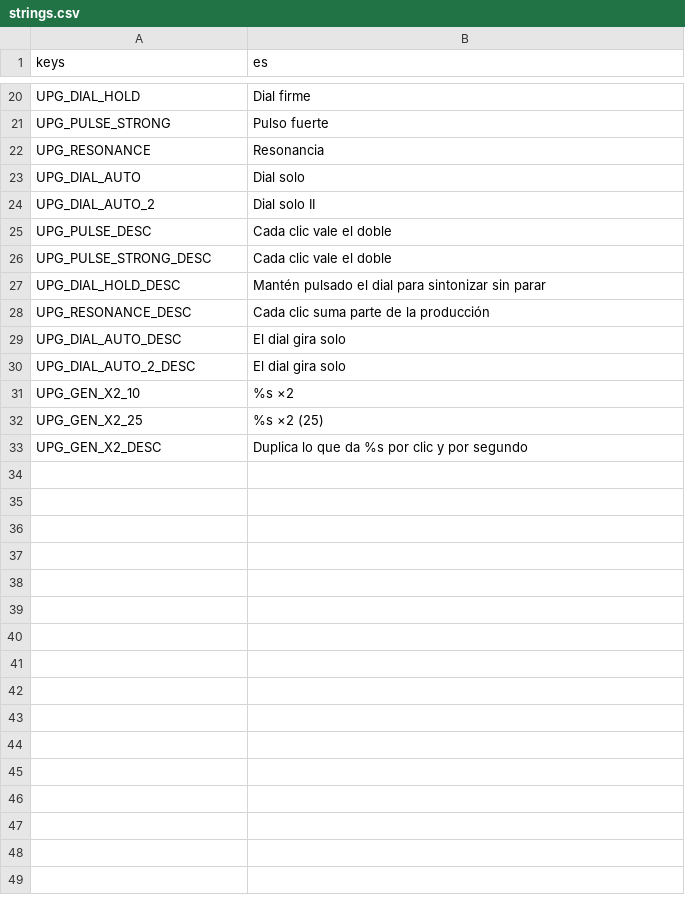
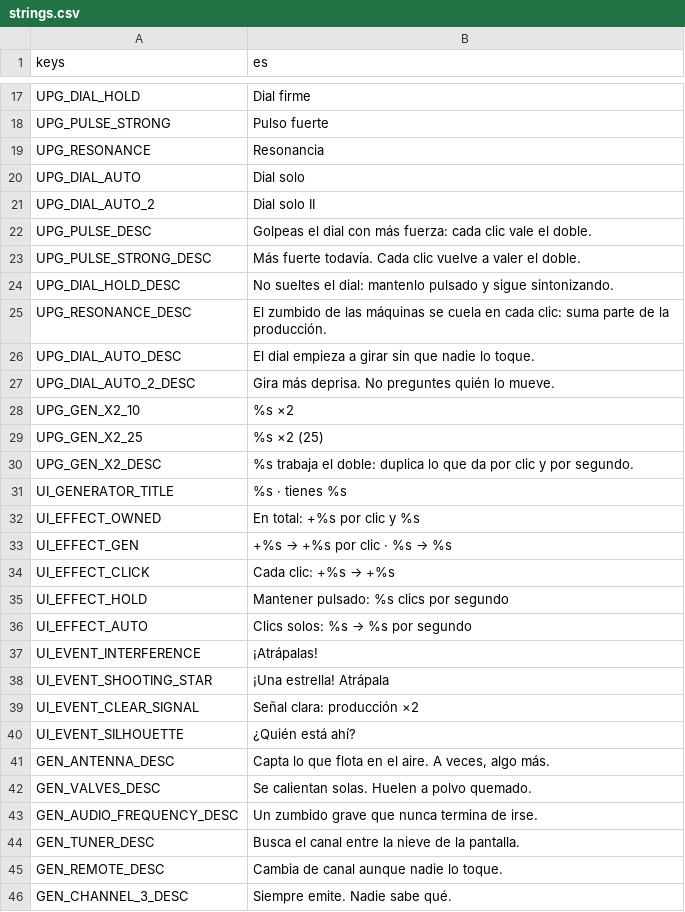
Before and after one commit to CarlosCG-code/The-Living-Room, a CSV file: locale/strings.csv, drawn as a sheet; only a part is shown, gaps mark what is left out; the diff covers the shown part only.

```diff
--- a/locale/strings.csv
+++ b/locale/strings.csv
@@ -24,10 +21,26 @@ UPG_DIAL_AUTO,Dial solo
 UPG_DIAL_AUTO_2,Dial solo II
-UPG_PULSE_DESC,Cada clic vale el doble
-UPG_PULSE_STRONG_DESC,Cada clic vale el doble
-UPG_DIAL_HOLD_DESC,Mantén pulsado el dial para sintonizar sin parar
-UPG_RESONANCE_DESC,Cada clic suma parte de la producción
-UPG_DIAL_AUTO_DESC,El dial gira solo
-UPG_DIAL_AUTO_2_DESC,El dial gira solo
+UPG_PULSE_DESC,Golpeas el dial con más fuerza: cada clic vale el doble.
+UPG_PULSE_STRONG_DESC,Más fuerte todavía. Cada clic vuelve a valer el doble.
+UPG_DIAL_HOLD_DESC,No sueltes el dial: mantenlo pulsado y sigue sintonizando.
+UPG_RESONANCE_DESC,El zumbido de las máquinas se cuela en cada clic: suma parte de la producción.
+UPG_DIAL_AUTO_DESC,El dial empieza a girar sin que nadie lo toque.
+UPG_DIAL_AUTO_2_DESC,Gira más deprisa. No preguntes quién lo mueve.
 UPG_GEN_X2_10,%s ×2
 UPG_GEN_X2_25,%s ×2 (25)
-UPG_GEN_X2_DESC,Duplica lo que da %s por clic y por segundo
+UPG_GEN_X2_DESC,%s trabaja el doble: duplica lo que da por clic y por segundo.
+UI_GENERATOR_TITLE,%s · tienes %s
+UI_EFFECT_OWNED,En total: +%s por clic y %s
+UI_EFFECT_GEN,+%s → +%s por clic · %s → %s
+UI_EFFECT_CLICK,Cada clic: +%s → +%s
+UI_EFFECT_HOLD,Mantener pulsado: %s clics por segundo
+UI_EFFECT_AUTO,Clics solos: %s → %s por segundo
+UI_EVENT_INTERFERENCE,¡Atrápalas!
+UI_EVENT_SHOOTING_STAR,¡Una estrella! Atrápala
+UI_EVENT_CLEAR_SIGNAL,Señal clara: producción ×2
+UI_EVENT_SILHOUETTE,¿Quién está ahí?
+GEN_ANTENNA_DESC,"Capta lo que flota en el aire. A veces, algo más."
+GEN_VALVES_DESC,Se calientan solas. Huelen a polvo quemado.
+GEN_AUDIO_FREQUENCY_DESC,Un zumbido grave que nunca termina de irse.
+GEN_TUNER_DESC,Busca el canal entre la nieve de la pantalla.
+GEN_REMOTE_DESC,Cambia de canal aunque nadie lo toque.
+GEN_CHANNEL_3_DESC,Siempre emite. Nadie sabe qué.
```
Also changed, not shown: 3 removed rows and 2 edited cells elsewhere in this file, 21 other files.
